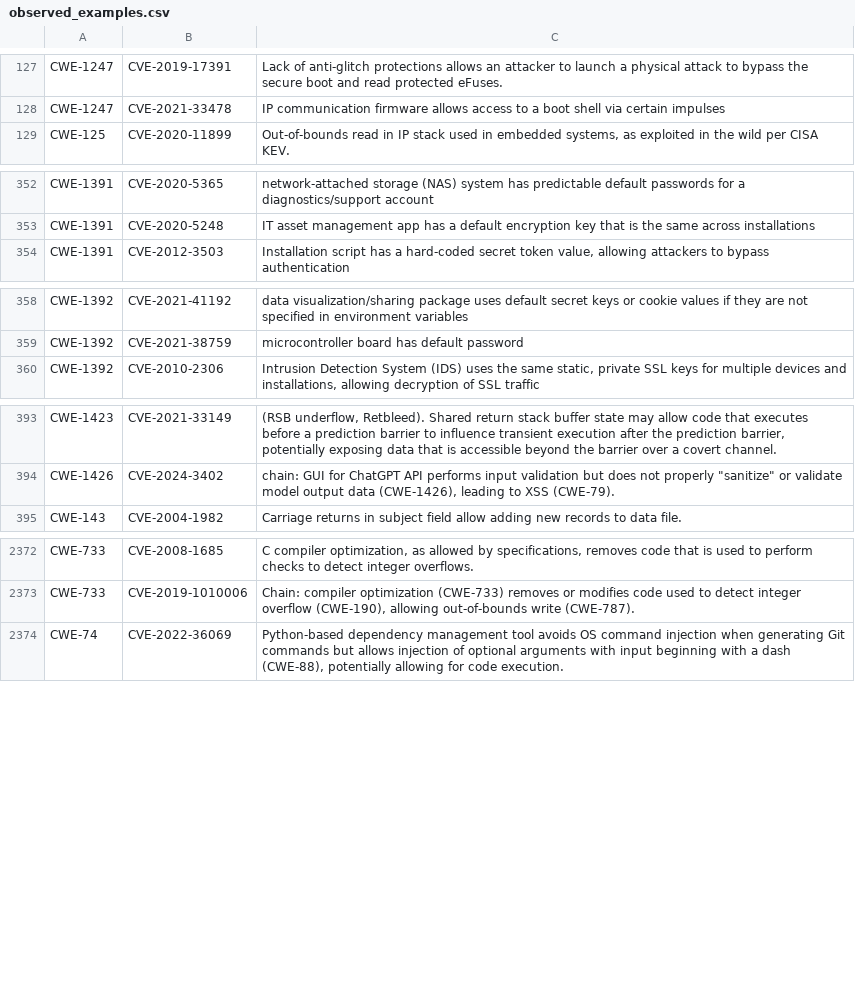
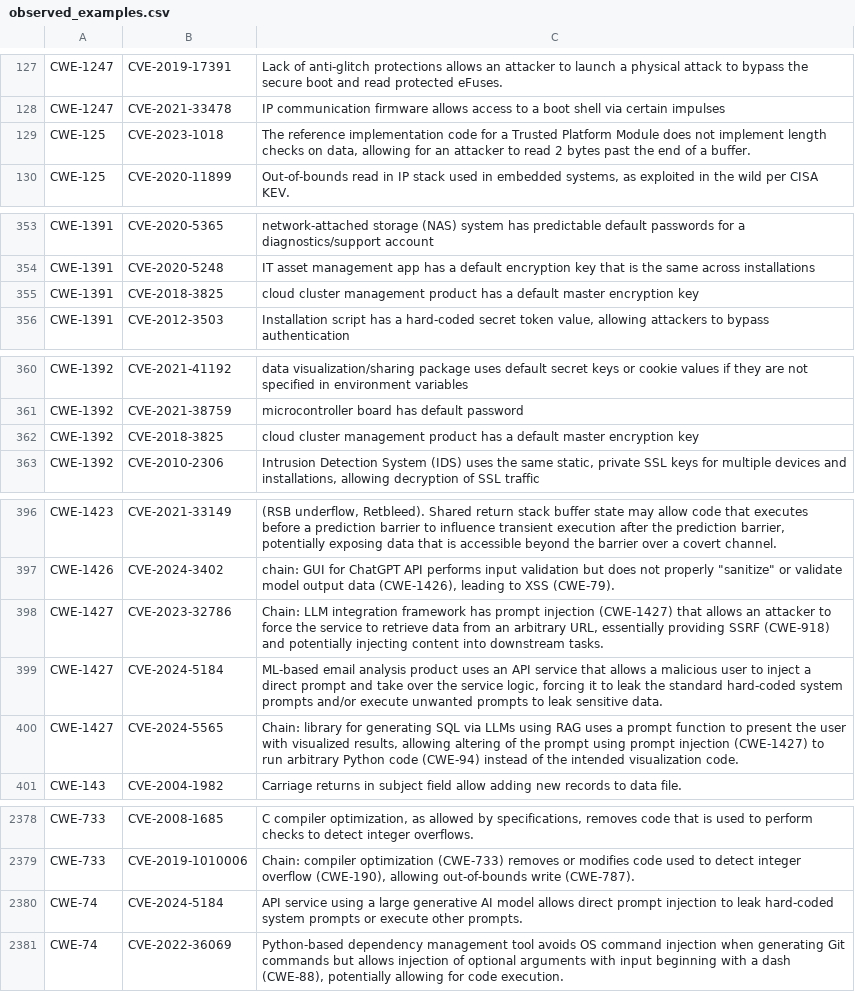
Before and after one commit to CyberSecAI/CWE-Expert, a CSV file: data_out/observed_examples.csv, drawn as a sheet; only a part is shown, gaps mark what is left out; the diff covers the shown part only; the diff names each change by its address in the sheet, - before the commit and + after, or states it on an @@ line.

```diff
--- a/data_out/observed_examples.csv
+++ b/data_out/observed_examples.csv
+row 129: CWE-125 | CVE-2023-1018 | The reference implementation code for a Trusted Platform Module does not implement length checks on data, allowing for an attacker to read 2 bytes past the end of a buffer.
+row 355: CWE-1391 | CVE-2018-3825 | cloud cluster management product has a default master encryption key
+row 362: CWE-1392 | CVE-2018-3825 | cloud cluster management product has a default master encryption key
+row 398: CWE-1427 | CVE-2023-32786 | Chain: LLM integration framework has prompt injection (CWE-1427) that allows an attacker to force the service to retrieve data from an arbitrary URL, essentially providing SSRF (CWE-918) and potentially injecting content into downstream tasks.
+row 399: CWE-1427 | CVE-2024-5184 | ML-based email analysis product uses an API service that allows a malicious user to inject a direct prompt and take over the service logic, forcing it to leak the standard hard-coded system prompts and/or execute unwanted prompts to leak sensitive data.
+row 400: CWE-1427 | CVE-2024-5565 | Chain: library for generating SQL via LLMs using RAG uses a prompt function to present the user with visualized results, allowing altering of the prompt using prompt injection (CWE-1427) to run arbitrary Python code (CWE-94) instead of the intended visualization code.
+row 2380: CWE-74 | CVE-2024-5184 | API service using a large generative AI model allows direct prompt injection to leak hard-coded system prompts or execute other prompts.
```
Also changed, not shown: 2 added rows elsewhere in this file, 25 other files.
